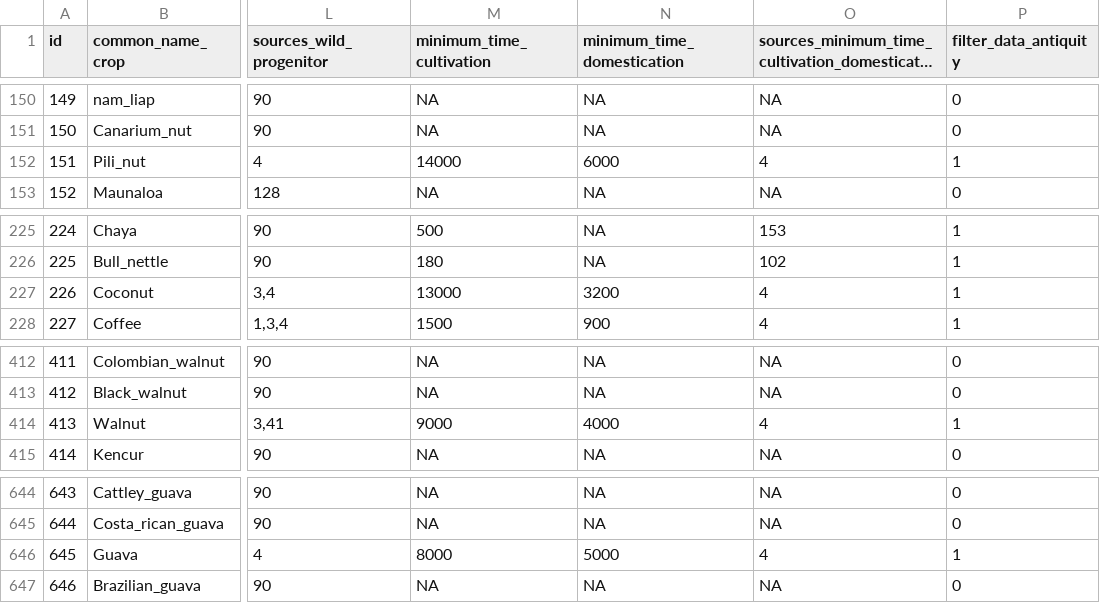
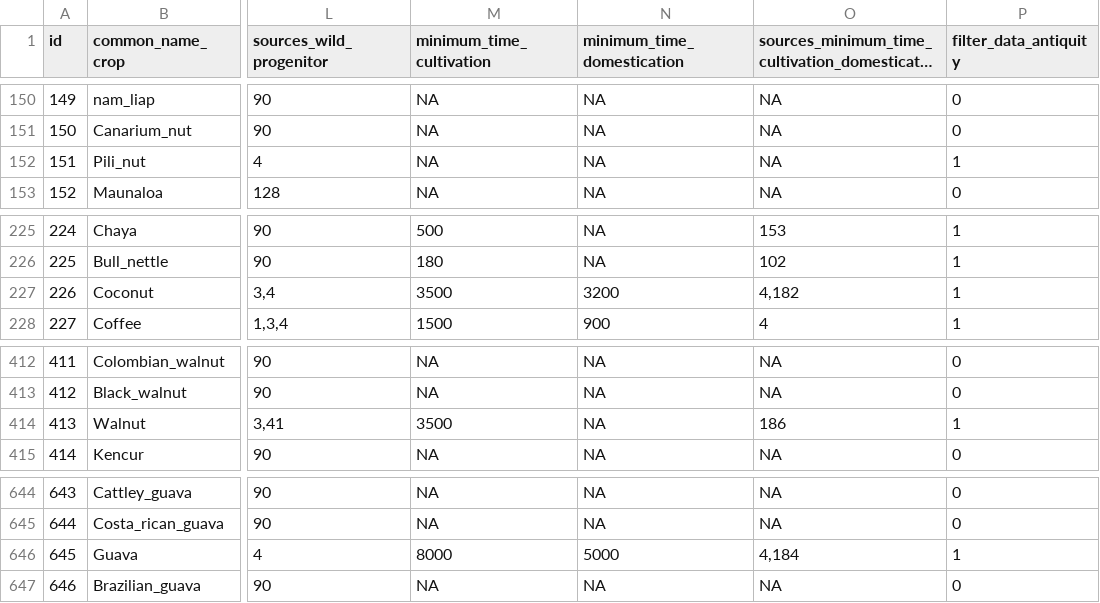
Before and after one commit to rubenmilla/Crop_Origins_Phylo, a CSV file: Crop_Origins_Phylo_v_live/crop_origins_v_live/crop_origins_live_db.csv, drawn as a sheet; only a part is shown, gaps mark what is left out; long unchanged cells end in …; the diff names each change by its address in the sheet, - before the commit and + after, or states it on an @@ line.

Commit message:
crop origins updates cultivation antiquity dates

```diff
--- a/Crop_Origins_Phylo_v_live/crop_origins_v_live/crop_origins_live_db.csv
+++ b/Crop_Origins_Phylo_v_live/crop_origins_v_live/crop_origins_live_db.csv
-M152 (minimum_time_cultivation): 14000
+M152 (minimum_time_cultivation): NA
-N152 (minimum_time_domestication): 6000
+N152 (minimum_time_domestication): NA
-O152: 4
+O152: NA
-M227 (minimum_time_cultivation): 13000
+M227 (minimum_time_cultivation): 3500
-O227: 4
+O227: 4,182
-M414 (minimum_time_cultivation): 9000
+M414 (minimum_time_cultivation): 3500
-N414 (minimum_time_domestication): 4000
+N414 (minimum_time_domestication): NA
-O414: 4
+O414: 186
-O646: 4
+O646: 4,184
```
Also changed, not shown: 1 other file.
